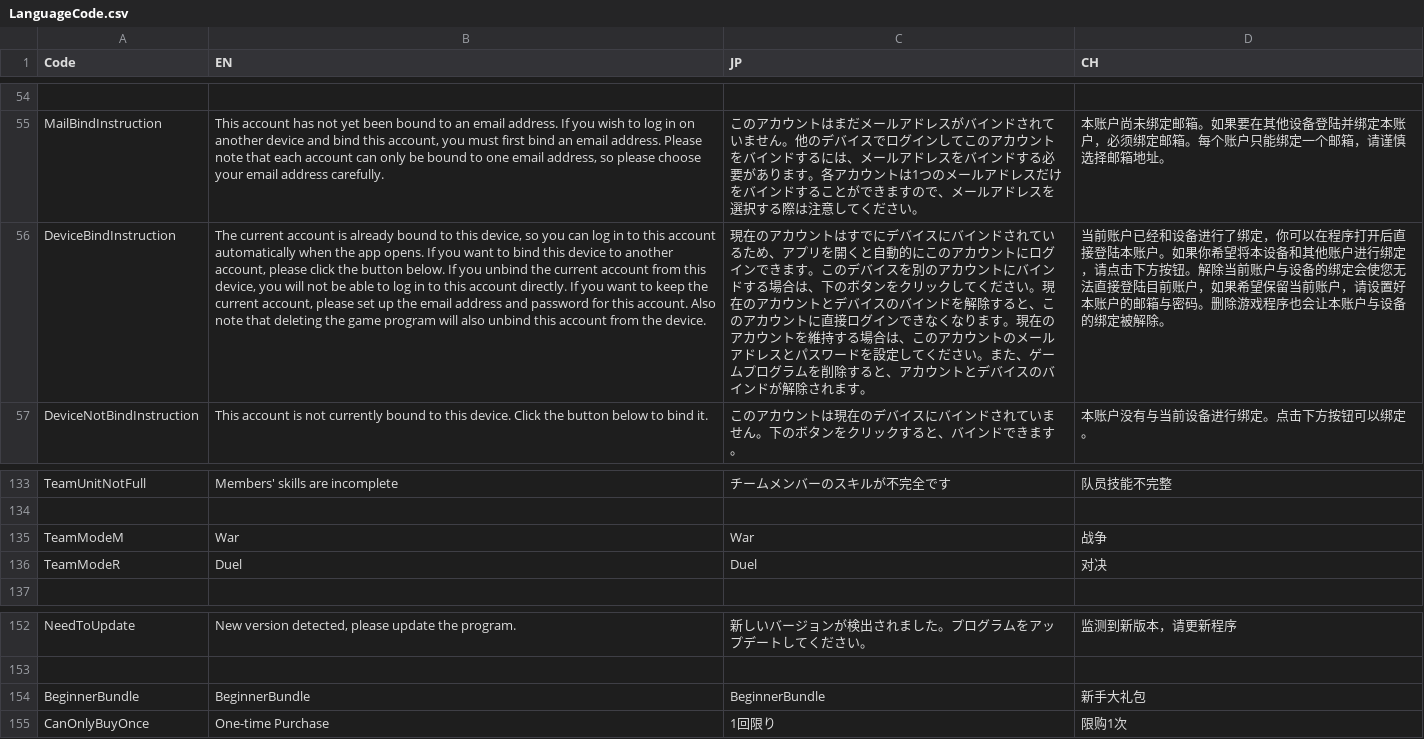
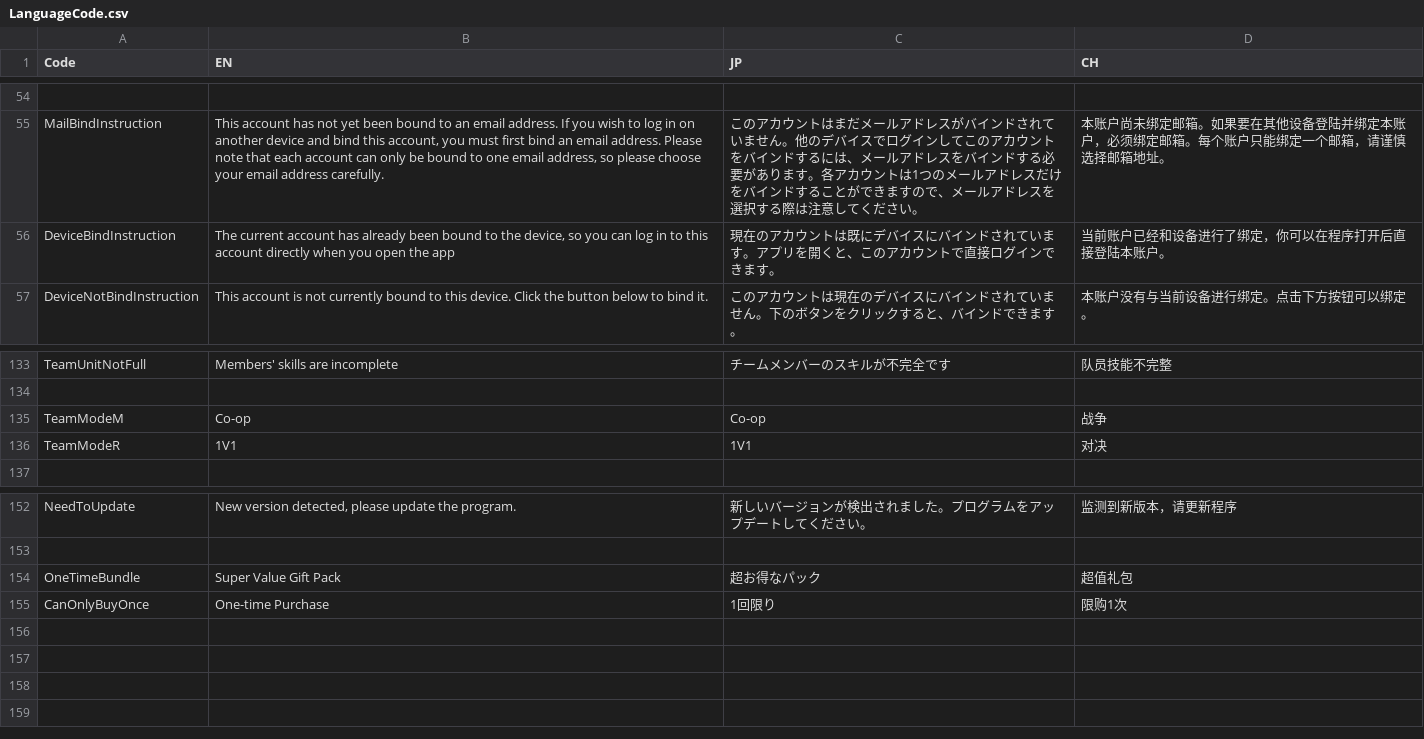
Before and after one commit to bodacheng/MComat, a CSV file: Assets/ExternalAssets/Config/LanguageCode.csv, drawn as a sheet; only a part is shown, gaps mark what is left out; removed rows and columns are numbered as before the commit, all else as after; the diff names each change by its address in the sheet, - before the commit and + after, or states it on an @@ line.

```diff
--- a/Assets/ExternalAssets/Config/LanguageCode.csv
+++ b/Assets/ExternalAssets/Config/LanguageCode.csv
-B56 (EN): …current account is already bound to this device, so you can log in to this account automatically when the app opens. If you want to bind this device to another account, please click the button below. If you unbind the current account from this device, you will not be able to log in to this account directly. If you want to keep the current account, please set up the email address and password for this account. Also note that deleting the game program will also unbind this account from the device.
+B56 (EN): …current account has already been bound to the device, so you can log in to this account directly when you open the app
-C56 (JP): …ウントはすでにデバイスにバインドされているため、アプリを開くと自動的にこのアカウントにログインできます。このデバイスを別のアカウントにバインドする場合は、下のボタンをクリックしてください。現在のアカウントとデバイスのバインドを解除すると、このアカウントに直接ログインできなくなります。現在のアカウントを維持する場合は、このアカウントのメールアドレスとパスワードを設定してください。また、ゲームプログラムを削除すると、アカウントとデバイスのバインドが解除されます。
+C56 (JP): …ウントは既にデバイスにバインドされています。アプリを開くと、このアカウントで直接ログインできます。
-D56 (CH): …本账户。如果你希望将本设备和其他账户进行绑定，请点击下方按钮。解除当前账户与设备的绑定会使您无法直接登陆目前账户，如果希望保留当前账户，请设置好本账户的邮箱与密码。删除游戏程序也会让本账户与设备的绑定被解除。
+D56 (CH): …本账户。
-B135 (EN): War
+B135 (EN): Co-op
-C135 (JP): War
+C135 (JP): Co-op
-B136 (EN): Duel
+B136 (EN): 1V1
-C136 (JP): Duel
+C136 (JP): 1V1
-row 154: BeginnerBundle | BeginnerBundle | BeginnerBundle | 新手大礼包
+row 154: OneTimeBundle | Super Value Gift Pack | 超お得なパック | 超值礼包
```
Also changed, not shown: Assets/ExternalAssets/Config/skill_name.csv, 9 other files.
